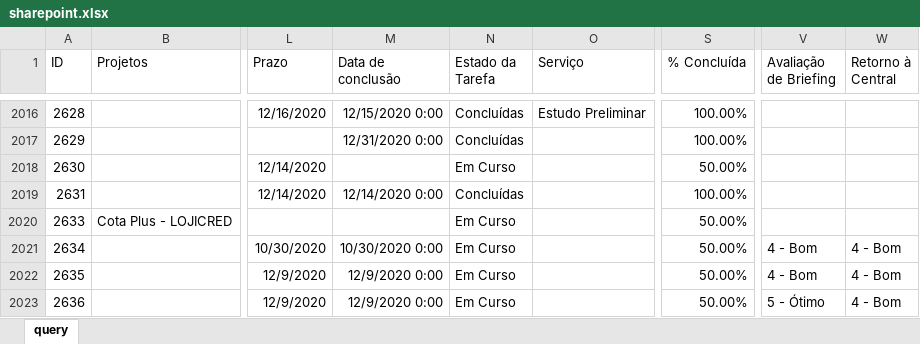
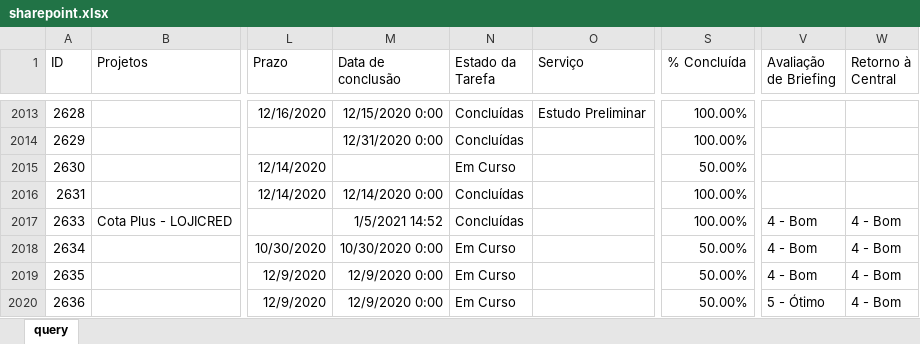
Before and after one commit to pedro-longhin/Repository, an Excel workbook: sharepoint.xlsx, sheet query, drawn as a sheet; only a part is shown, gaps mark what is left out; values as stored, in another font and other column widths than the file's, no borders; table styles not drawn; addresses are those after the commit; the diff covers the shown part only; the diff names each change by its address in the sheet, - before the commit and + after, or states it on an @@ line.

Commit message:
sharepoint data

```diff
--- a/sharepoint.xlsx (sheet query)
+++ b/sharepoint.xlsx (sheet query)
-M2017 (Data de conclusão): (empty)
+M2017 (Data de conclusão): 1/5/2021 14:52
-N2017 (Estado da Tarefa): Em Curso
+N2017 (Estado da Tarefa): Concluídas
-S2017 (% Concluída): 50.00%
+S2017 (% Concluída): 100.00%
-V2017 (Avaliação de Briefing): (empty)
+V2017 (Avaliação de Briefing): 4 - Bom
-W2017 (Retorno à Central): (empty)
+W2017 (Retorno à Central): 4 - Bom
```
Also changed, not shown: 3 added rows, 4 removed rows and 70 edited cells elsewhere in this sheet.
